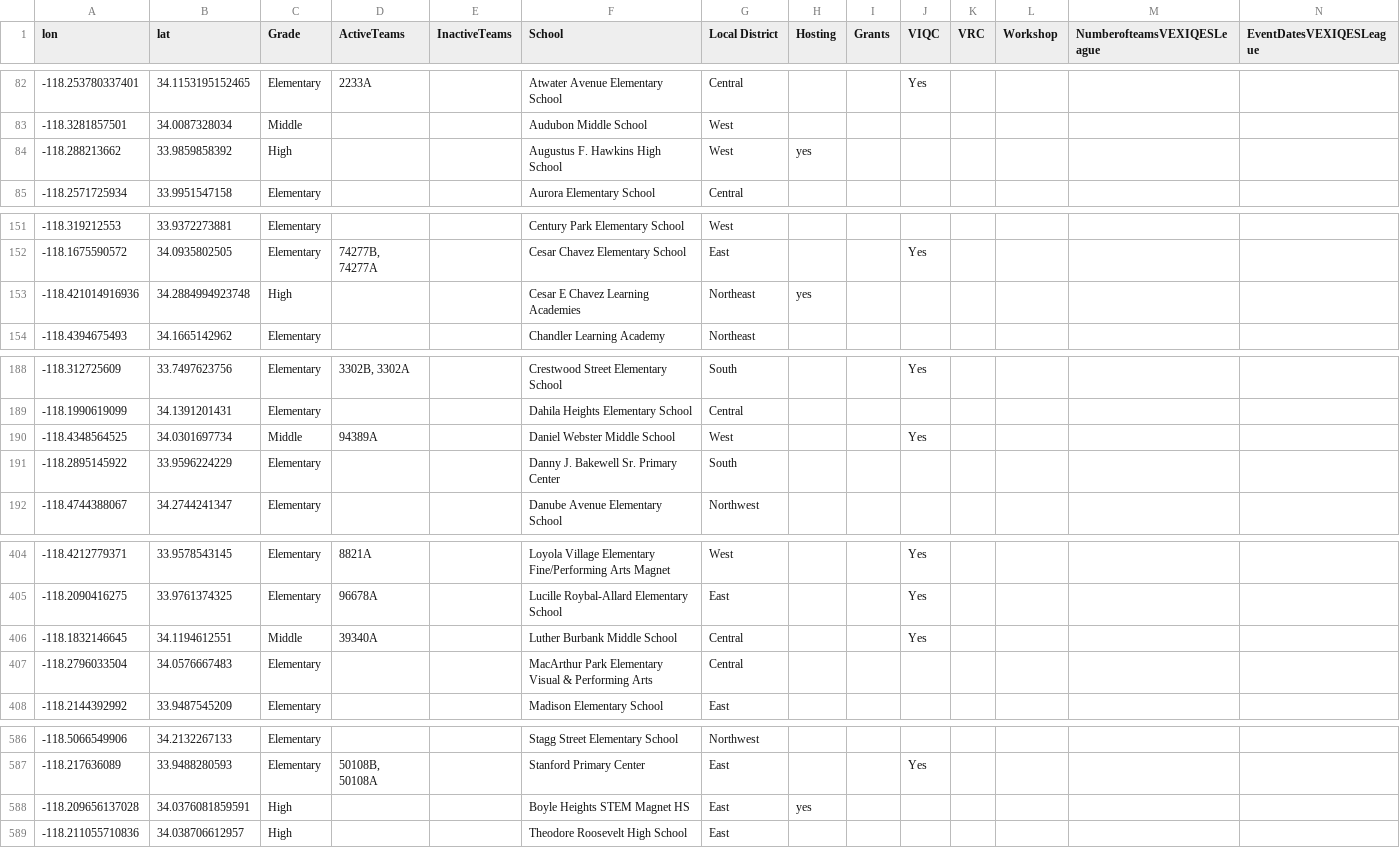
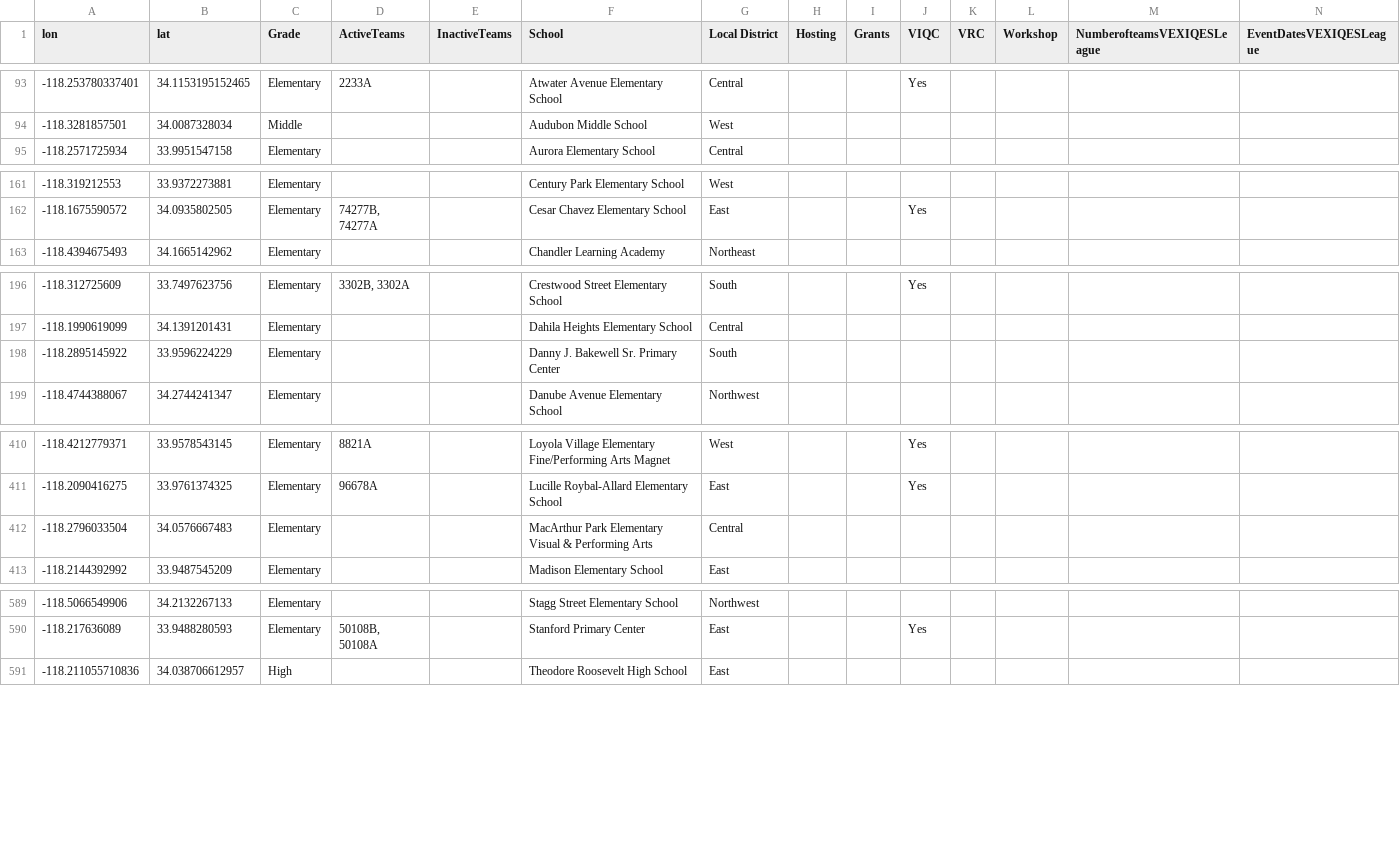
Before and after one commit to bjm321/WebsiteTesting, a CSV file: script/lausdschools.csv, drawn as a sheet; only a part is shown, gaps mark what is left out; removed rows and columns are numbered as before the commit, all else as after; rows hold the shown columns only; the diff covers the shown part only; the diff names each change by its address in the sheet, - before the commit and + after, or states it on an @@ line.

```diff
--- a/script/lausdschools.csv
+++ b/script/lausdschools.csv
-row 84: -118.288213662 | 33.9859858392 | High |  |  | Augustus F. Hawkins High School | West | yes
-row 153: -118.421014916936 | 34.2884994923748 | High |  |  | Cesar E Chavez Learning Academies | Northeast | yes
-row 190: -118.4348564525 | 34.0301697734 | Middle | 94389A |  | Daniel Webster Middle School | West |  |  | Yes
-row 406: -118.1832146645 | 34.1194612551 | Middle | 39340A |  | Luther Burbank Middle School | Central |  |  | Yes
-row 588: -118.209656137028 | 34.0376081859591 | High |  |  | Boyle Heights STEM Magnet HS | East | yes
```
Also changed, not shown: 9 added rows, 4 removed rows, 3 moved rows and 1 edited cell elsewhere in this file, 8 other files.
